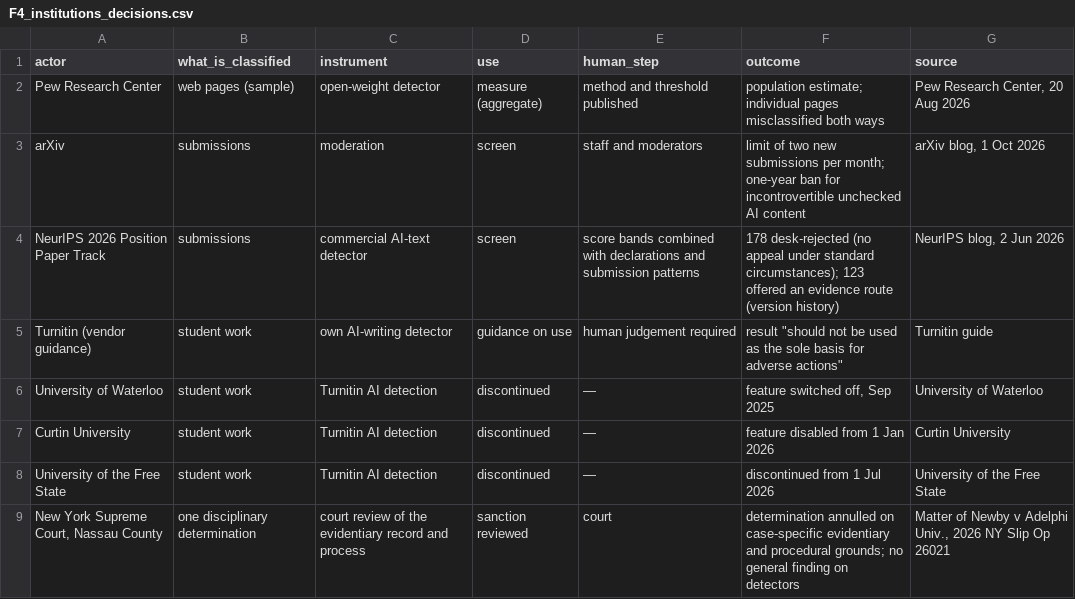
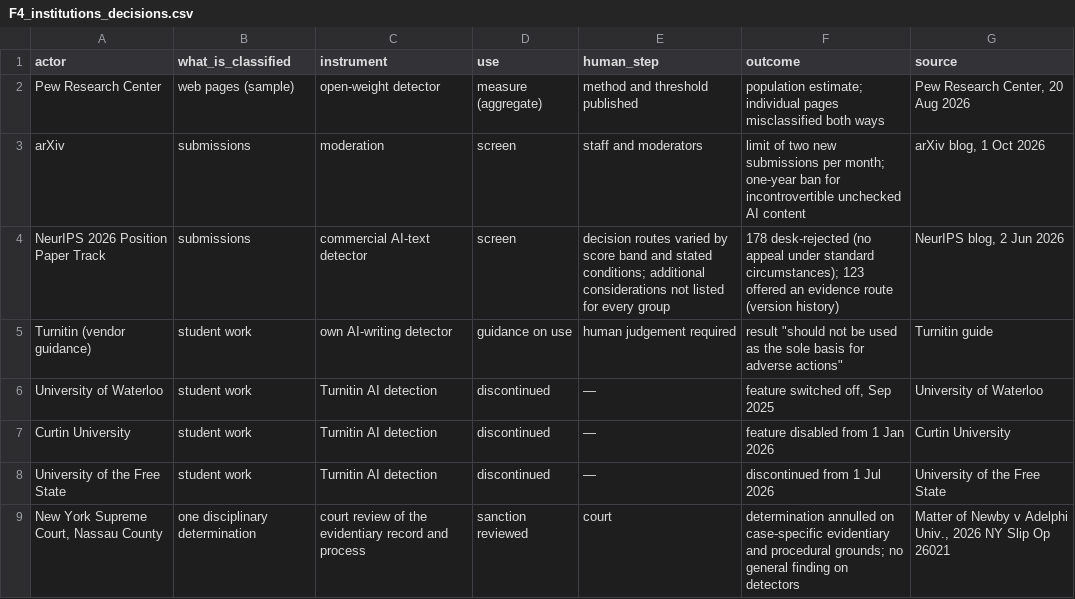
Before and after one commit to MaksymDS/shadow-floor, a CSV file: shadow06-figdata/F4_institutions_decisions.csv, drawn as a sheet.

```diff
--- a/shadow06-figdata/F4_institutions_decisions.csv
+++ b/shadow06-figdata/F4_institutions_decisions.csv
@@ -3,3 +3,3 @@ Pew Research Center,web pages (sample),open-weight detector,measure (aggregate),
 arXiv,submissions,moderation,screen,staff and moderators,limit of two new submissions per month; one-year ban for incontrovertible unchecked AI content,"arXiv blog, 1 Oct 2026"
-NeurIPS 2026 Position Paper Track,submissions,commercial AI-text detector,screen,score bands combined with declarations and submission patterns,178 desk-rejected (no appeal under standard circumstances); 123 offered an evidence route (version history),"NeurIPS blog, 2 Jun 2026"
+NeurIPS 2026 Position Paper Track,submissions,commercial AI-text detector,screen,decision routes varied by score band and stated conditions; additional considerations not listed for every group,178 desk-rejected (no appeal under standard circumstances); 123 offered an evidence route (version history),"NeurIPS blog, 2 Jun 2026"
 Turnitin (vendor guidance),student work,own AI-writing detector,guidance on use,human judgement required,"result ""should not be used as the sole basis for adverse actions""",Turnitin guide
```
Also changed, not shown: shadow06-figdata/F7_obligations.csv, shadow06-figdata/F8_vendor_methods.csv, 31 other files.
